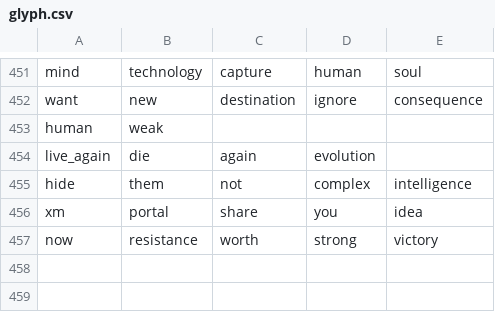
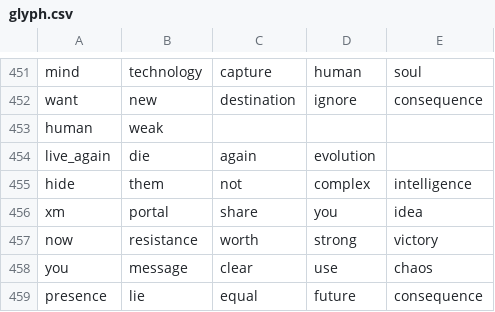
Before and after one commit to chibatching/glyph-predictor-data, a CSV file: glyph.csv, drawn as a sheet; only a part is shown, gaps mark what is left out; the diff names each change by its address in the sheet, - before the commit and + after, or states it on an @@ line.

Commit message:
Add glyph sequences

```diff
--- a/glyph.csv
+++ b/glyph.csv
+row 458: you | message | clear | use | chaos
+row 459: presence | lie | equal | future | consequence
```
